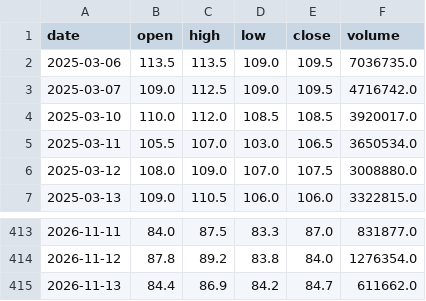
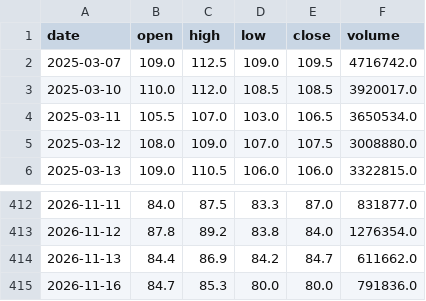
Before and after one commit to yang214639/tw-stock-daily, a CSV file: data/price_1514.csv, drawn as a sheet; only a part is shown, gaps mark what is left out.

```diff
--- a/data/price_1514.csv
+++ b/data/price_1514.csv
@@ -1,3 +1,2 @@
 date,open,high,low,close,volume
-2025-03-06,113.5,113.5,109.0,109.5,7036735.0
 2025-03-07,109.0,112.5,109.0,109.5,4716742.0
@@ -415 +414,2 @@ date,open,high,low,close,volume
 2026-11-13,84.4,86.9,84.2,84.7,611662.0
+2026-11-16,84.7,85.3,80.0,80.0,791836.0
```
Also changed, not shown: data/price_2308.csv, data/price_2345.csv, 36 other files.
